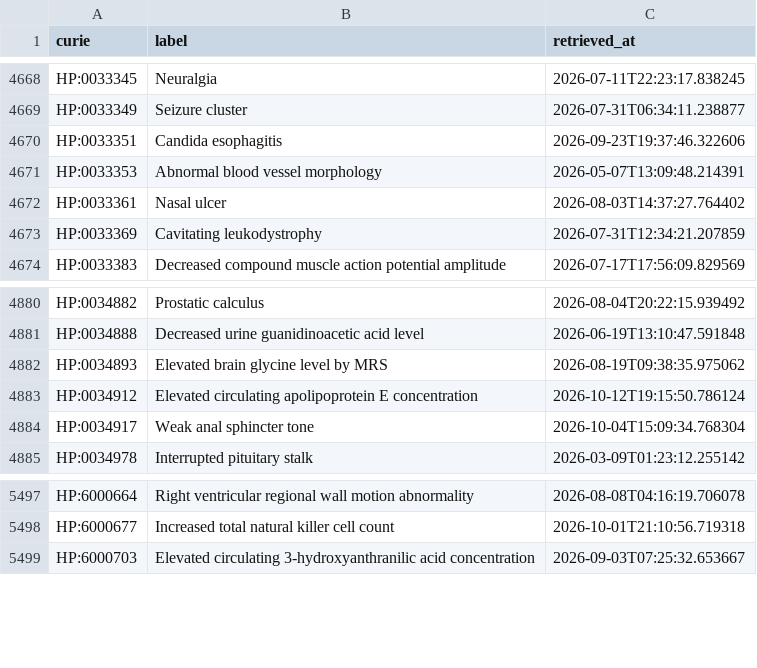
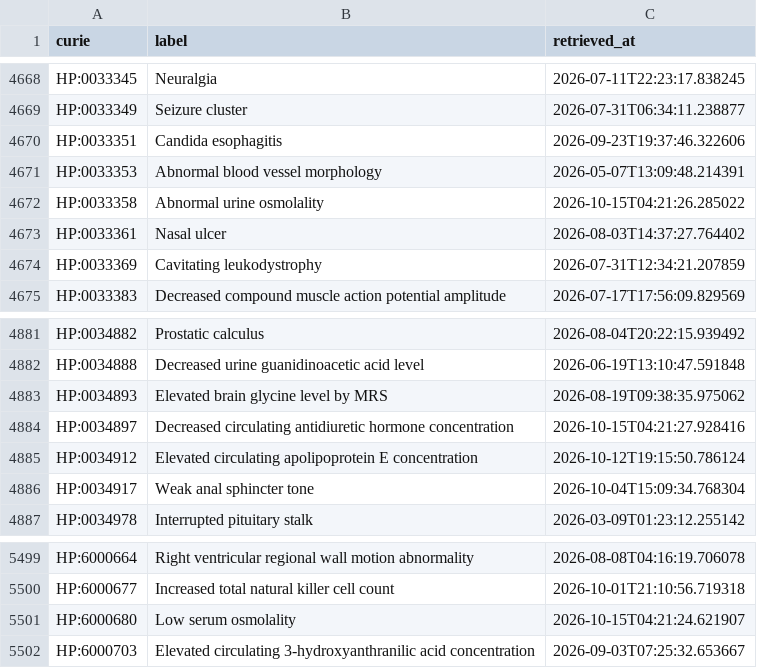
Before and after one commit to AnastasiyaKuznetsova/dismech, a CSV file: cache/hp/terms.csv, drawn as a sheet; only a part is shown, gaps mark what is left out.

```diff
--- a/cache/hp/terms.csv
+++ b/cache/hp/terms.csv
@@ -4671,2 +4671,3 @@ HP:0033351,Candida esophagitis,2026-09-23T19:37:46.322606
 HP:0033353,Abnormal blood vessel morphology,2026-05-07T13:09:48.214391
+HP:0033358,Abnormal urine osmolality,2026-10-15T04:21:26.285022
 HP:0033361,Nasal ulcer,2026-08-03T14:37:27.764402
@@ -4882,2 +4883,3 @@ HP:0034888,Decreased urine guanidinoacetic acid level,2026-06-19T13:10:47.591848
 HP:0034893,Elevated brain glycine level by MRS,2026-08-19T09:38:35.975062
+HP:0034897,Decreased circulating antidiuretic hormone concentration,2026-10-15T04:21:27.928416
 HP:0034912,Elevated circulating apolipoprotein E concentration,2026-10-12T19:15:50.786124
@@ -5498,2 +5500,3 @@ HP:6000664,Right ventricular regional wall motion abnormality,2026-08-08T04:16:1
 HP:6000677,Increased total natural killer cell count,2026-10-01T21:10:56.719318
+HP:6000680,Low serum osmolality,2026-10-15T04:21:24.621907
 HP:6000703,Elevated circulating 3-hydroxyanthranilic acid concentration,2026-09-03T07:25:32.653667
```
Also changed, not shown: cache/chebi/terms.csv, cache/enums/diseaseterm_b84b03ef2175.csv, 18 other files.
